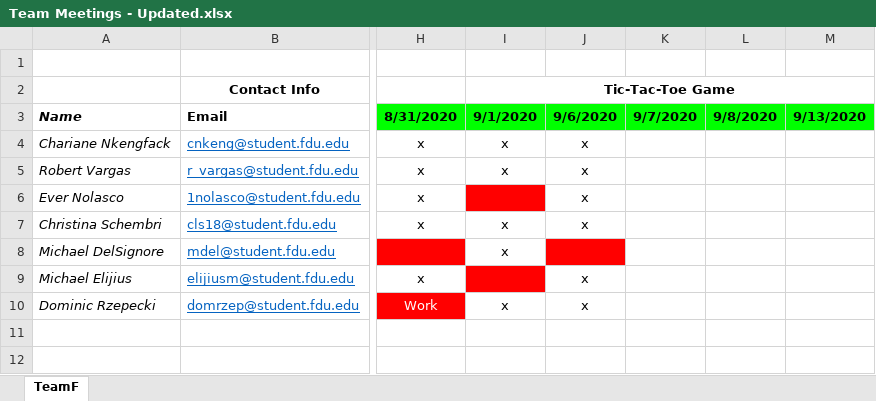
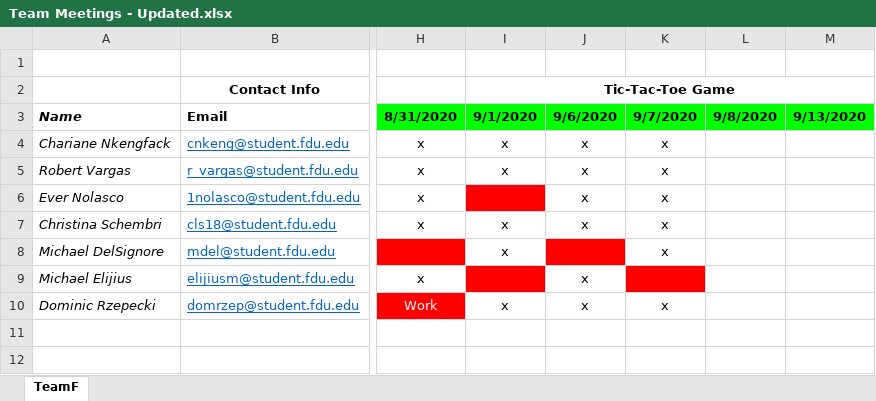
Before and after one commit to teamq20/Software-Design, an Excel workbook: Artifacts/Team Meetings - Updated.xlsx, sheet TeamF, drawn as a sheet; only a part is shown, gaps mark what is left out; values as stored, in another font and other column widths than the file's, no borders; the diff covers the shown part only; the diff names each change by its address in the sheet, - before the commit and + after, or states it on an @@ line.

Commit message:
updated team meeting

```diff
--- a/Artifacts/Team Meetings - Updated.xlsx (sheet TeamF)
+++ b/Artifacts/Team Meetings - Updated.xlsx (sheet TeamF)
-K4:K8: (empty)
+K4:K8: x
-K9 fill: none
+K9 fill: #FF0000
-K10: (empty)
+K10: x
```
Also changed, not shown: 10 edited cells elsewhere in this sheet, 1 other file.
